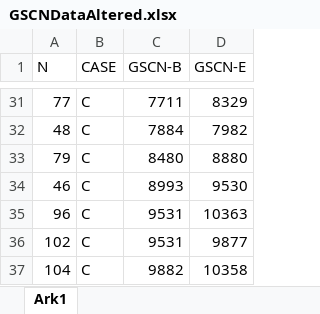
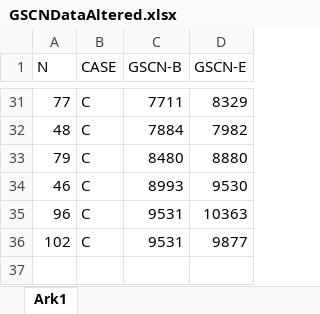
Before and after one commit to simonsvale/P4-Code, an Excel workbook: code/GSCNDataAltered.xlsx, sheet Ark1, drawn as a sheet; only a part is shown, gaps mark what is left out; values as stored, in another font and other column widths than the file's, no borders; the diff names each change by its address in the sheet, - before the commit and + after, or states it on an @@ line.

Commit message:
Fix
Removed a GSCN value from the GSCNDataAltered.xlsx as the SDR cannot measure it as the frequency is above 6 GHz.

```diff
--- a/code/GSCNDataAltered.xlsx (sheet Ark1)
+++ b/code/GSCNDataAltered.xlsx (sheet Ark1)
-row 37: 104 | C | 9882 | 10358
```
Also changed, not shown: 1 other file.
